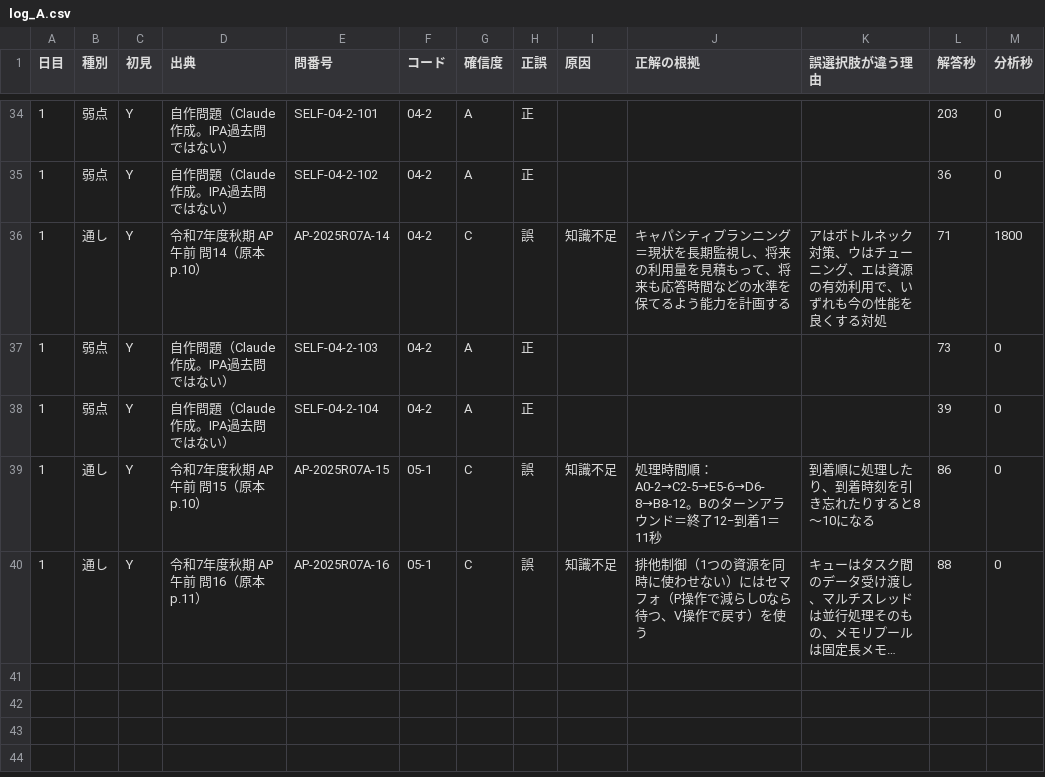
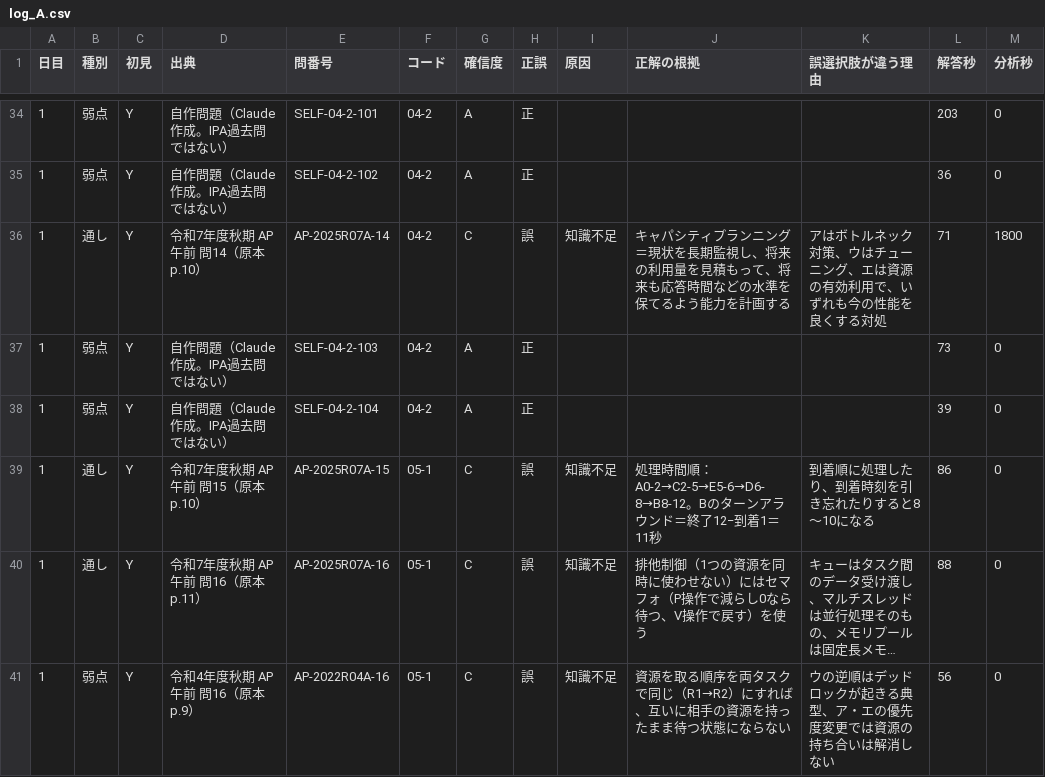
Before and after one commit to yyy19901103-source/4love2forever, a CSV file: data/log_A.csv, drawn as a sheet; only a part is shown, gaps mark what is left out; long unchanged cells end in …; the diff names each change by its address in the sheet, - before the commit and + after, or states it on an @@ line.

```diff
--- a/data/log_A.csv
+++ b/data/log_A.csv
+row 41: 1 | 弱点 | Y | 令和4年度秋期 AP 午前 問16（原本 p.9） | AP-2022R04A-16 | 05-1 | C | 誤 | 知識不足 | 資源を取る順序を両タスクで同じ（R1→R2）にすれば、互いに相手の資源を持ったまま待つ状態にならない | ウの逆順はデッドロックが起きる典型、ア・エの優先度変更では資源の持ち合いは解消しない | 56 | 0
```
Also changed, not shown: 1 other file.
